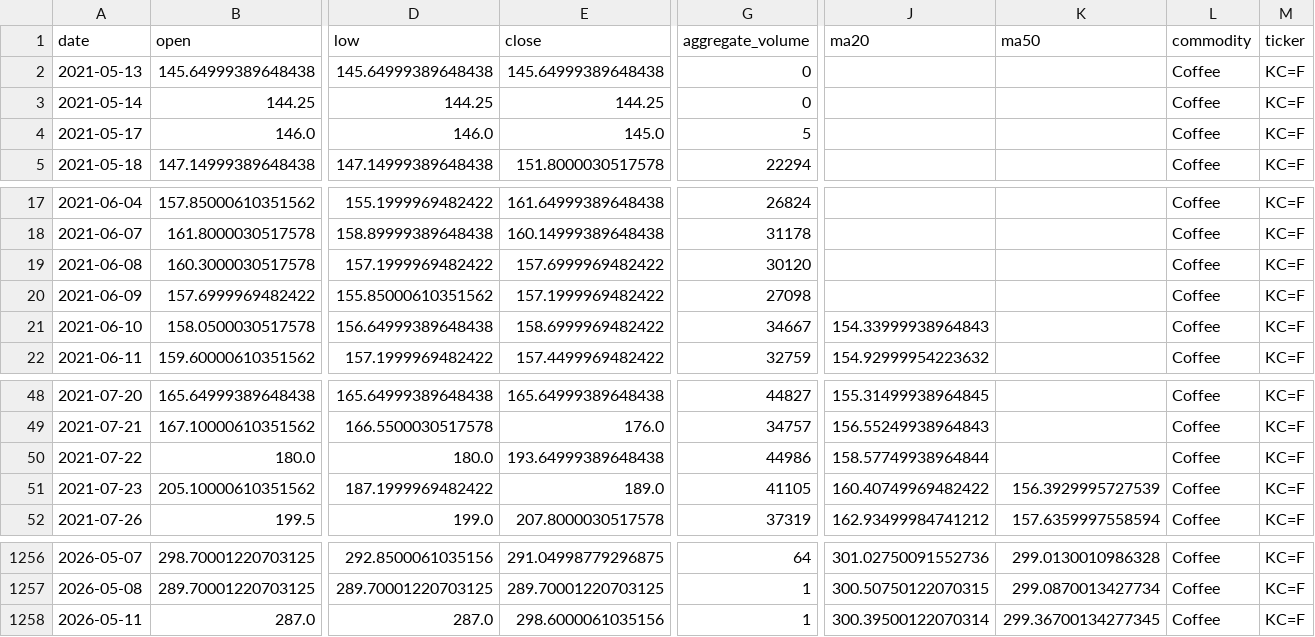
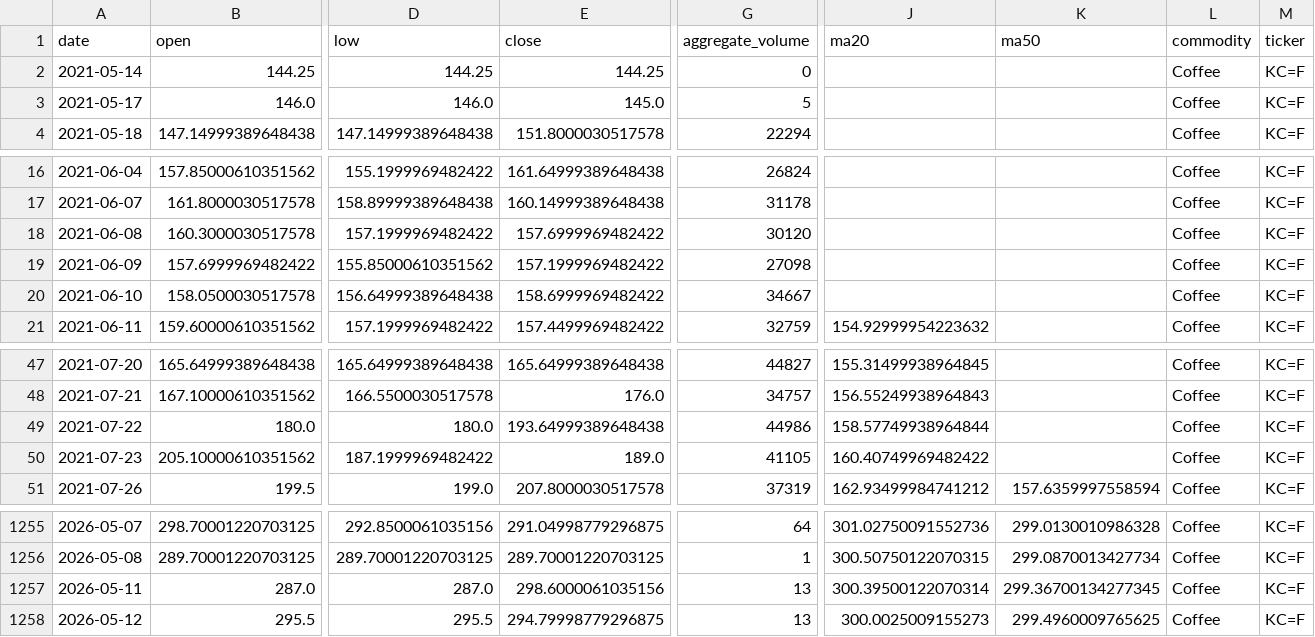
Before and after one commit to jjch1986/price-chart-site, a CSV file: data/Coffee_data.csv, drawn as a sheet; only a part is shown, gaps mark what is left out; removed rows and columns are numbered as before the commit, all else as after; rows hold the shown columns only; the diff names each change by its address in the sheet, - before the commit and + after, or states it on an @@ line.

```diff
--- a/data/Coffee_data.csv
+++ b/data/Coffee_data.csv
-row 2: 2021-05-13 | 145.64999389648438 | 145.64999389648438 | 145.64999389648438 | 0 |  |  | Coffee | KC=F
-J20 (ma20): 154.33999938964843
+J20 (ma20): (empty)
-K50 (ma50): 156.3929995727539
+K50 (ma50): (empty)
-G1257 (aggregate_volume): 1
+G1257 (aggregate_volume): 13
+row 1258: 2026-05-12 | 295.5 | 295.5 | 294.79998779296875 | 13 | 300.0025009155273 | 299.4960009765625 | Coffee | KC=F
```
Also changed, not shown: data/Gold_data.csv, data/Iron_Ore_data.csv, 21 other files.
